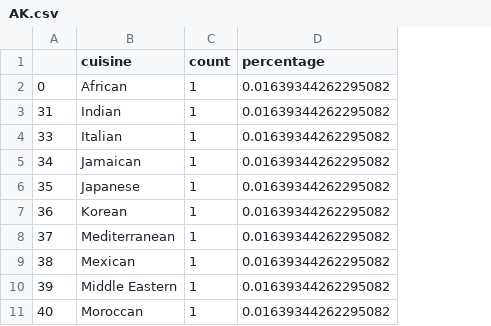
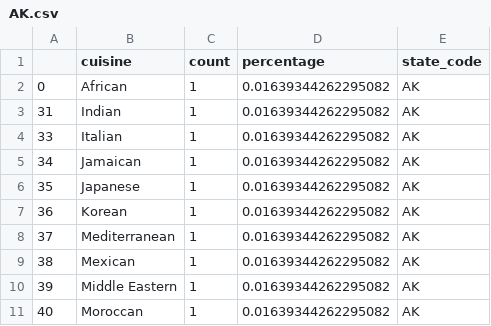
Before and after one commit to ninja-nanz/CDT_dataviz, a CSV file: results/top_state_cuisines/AK.csv, drawn as a sheet; the diff names each change by its address in the sheet, - before the commit and + after, or states it on an @@ line.

Commit message:
Top 10 cuisines per state

```diff
--- a/results/top_state_cuisines/AK.csv
+++ b/results/top_state_cuisines/AK.csv
+column E (state_code), rows 2-11: all AK
```
Also changed, not shown: results/top_state_cuisines/AL.csv, results/top_state_cuisines/AR.csv, 46 other files.
